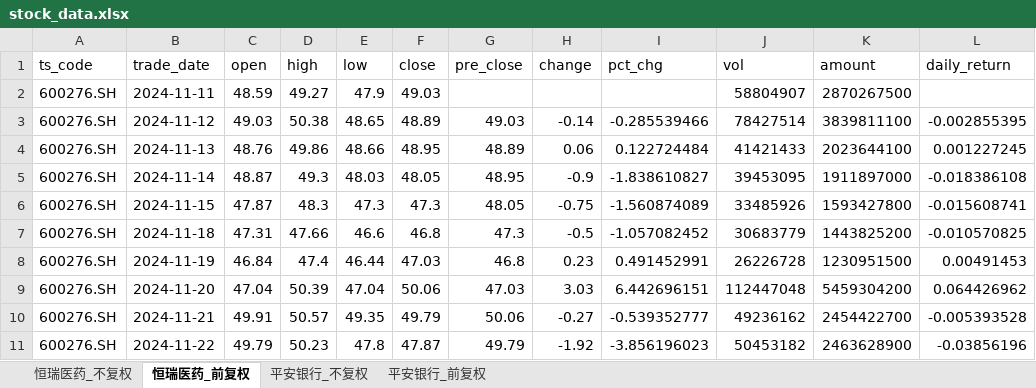
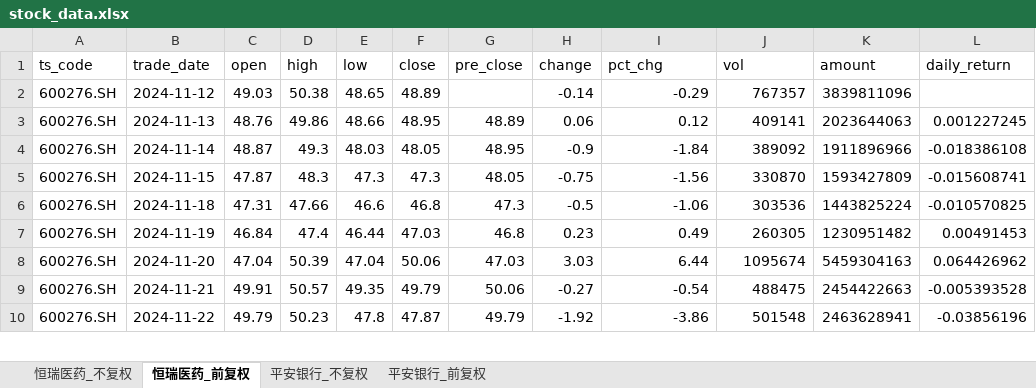
Before and after one commit to Nine1ukiyowayume/ba_agent, an Excel workbook: stock_data.xlsx, sheet 恒瑞医药_前复权, drawn as a sheet; only a part is shown; values as stored, in another font and other column widths than the file's, no borders; removed rows and columns are numbered as before the commit, all else as after; the diff covers the shown part only; the diff names each change by its address in the sheet, - before the commit and + after, or states it on an @@ line.

```diff
--- a/stock_data.xlsx (sheet 恒瑞医药_前复权)
+++ b/stock_data.xlsx (sheet 恒瑞医药_前复权)
-row 2: 600276.SH | 2024-11-11 | 48.59 | 49.27 | 47.9 | 49.03 |  |  |  | 58804907 | 2870267500
-G2 (pre_close): 49.03
+G2 (pre_close): (empty)
-I2 (pct_chg): -0.285539466
+I2 (pct_chg): -0.29
-J2 (vol): 78427514
+J2 (vol): 767357
-K2 (amount): 3839811100
+K2 (amount): 3839811096
-L2 (daily_return): -0.002855395
+L2 (daily_return): (empty)
-I3 (pct_chg): 0.122724484
+I3 (pct_chg): 0.12
-J3 (vol): 41421433
+J3 (vol): 409141
-K3 (amount): 2023644100
+K3 (amount): 2023644063
-I4 (pct_chg): -1.838610827
+I4 (pct_chg): -1.84
-J4 (vol): 39453095
+J4 (vol): 389092
-K4 (amount): 1911897000
+K4 (amount): 1911896966
-I5 (pct_chg): -1.560874089
+I5 (pct_chg): -1.56
-J5 (vol): 33485926
+J5 (vol): 330870
-K5 (amount): 1593427800
+K5 (amount): 1593427809
-I6 (pct_chg): -1.057082452
+I6 (pct_chg): -1.06
-J6 (vol): 30683779
+J6 (vol): 303536
-K6 (amount): 1443825200
+K6 (amount): 1443825224
-I7 (pct_chg): 0.491452991
+I7 (pct_chg): 0.49
-J7 (vol): 26226728
+J7 (vol): 260305
-K7 (amount): 1230951500
+K7 (amount): 1230951482
-I8 (pct_chg): 6.442696151
+I8 (pct_chg): 6.44
-J8 (vol): 112447048
+J8 (vol): 1095674
-K8 (amount): 5459304200
+K8 (amount): 5459304163
-I9 (pct_chg): -0.539352777
+I9 (pct_chg): -0.54
-J9 (vol): 49236162
+J9 (vol): 488475
-K9 (amount): 2454422700
+K9 (amount): 2454422663
-I10 (pct_chg): -3.856196023
+I10 (pct_chg): -3.86
-J10 (vol): 50453182
+J10 (vol): 501548
-K10 (amount): 2463628900
+K10 (amount): 2463628941
```
Also changed, not shown: 1 added row and 1424 edited cells elsewhere in this sheet, sheet 平安银行_前复权, sheet 平安银行_不复权, sheet 恒瑞医药_不复权, 1 other file.
